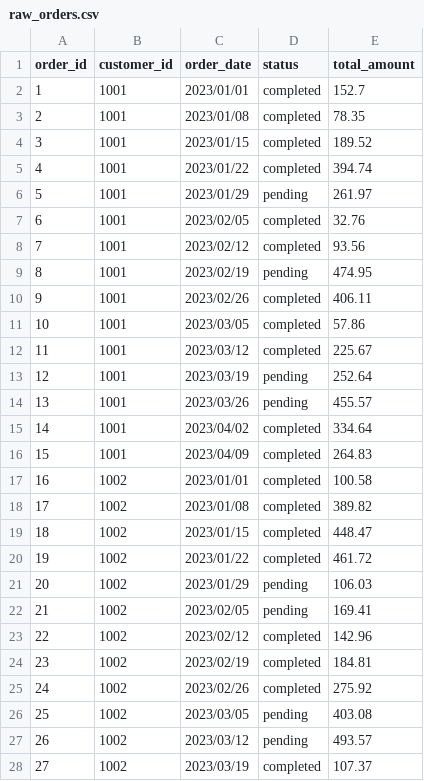
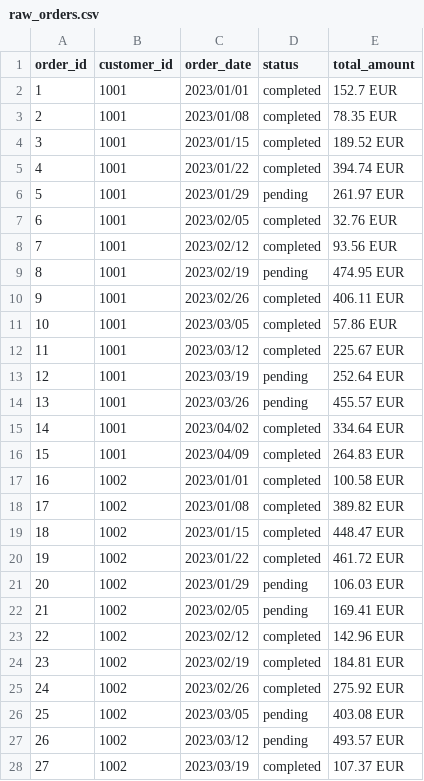
Before and after one commit to topi-team/data-eng-coding-challenge, a CSV file: seeds/raw_orders.csv, drawn as a sheet; only a part is shown; the diff covers the shown part only.

Commit message:
Change raw orders to have " EUR" appended at the end of amounts

```diff
--- a/seeds/raw_orders.csv
+++ b/seeds/raw_orders.csv
@@ -1,28 +1,28 @@
 order_id,customer_id,order_date,status,total_amount
-1,1001,2023/01/01,completed,152.7
-2,1001,2023/01/08,completed,78.35
-3,1001,2023/01/15,completed,189.52
-4,1001,2023/01/22,completed,394.74
-5,1001,2023/01/29,pending,261.97
-6,1001,2023/02/05,completed,32.76
-7,1001,2023/02/12,completed,93.56
-8,1001,2023/02/19,pending,474.95
-9,1001,2023/02/26,completed,406.11
-10,1001,2023/03/05,completed,57.86
-11,1001,2023/03/12,completed,225.67
-12,1001,2023/03/19,pending,252.64
-13,1001,2023/03/26,pending,455.57
-14,1001,2023/04/02,completed,334.64
-15,1001,2023/04/09,completed,264.83
-16,1002,2023/01/01,completed,100.58
-17,1002,2023/01/08,completed,389.82
-18,1002,2023/01/15,completed,448.47
-19,1002,2023/01/22,completed,461.72
-20,1002,2023/01/29,pending,106.03
-21,1002,2023/02/05,pending,169.41
-22,1002,2023/02/12,completed,142.96
-23,1002,2023/02/19,completed,184.81
-24,1002,2023/02/26,completed,275.92
-25,1002,2023/03/05,pending,403.08
-26,1002,2023/03/12,pending,493.57
-27,1002,2023/03/19,completed,107.37
+1,1001,2023/01/01,completed,152.7 EUR
+2,1001,2023/01/08,completed,78.35 EUR
+3,1001,2023/01/15,completed,189.52 EUR
+4,1001,2023/01/22,completed,394.74 EUR
+5,1001,2023/01/29,pending,261.97 EUR
+6,1001,2023/02/05,completed,32.76 EUR
+7,1001,2023/02/12,completed,93.56 EUR
+8,1001,2023/02/19,pending,474.95 EUR
+9,1001,2023/02/26,completed,406.11 EUR
+10,1001,2023/03/05,completed,57.86 EUR
+11,1001,2023/03/12,completed,225.67 EUR
+12,1001,2023/03/19,pending,252.64 EUR
+13,1001,2023/03/26,pending,455.57 EUR
+14,1001,2023/04/02,completed,334.64 EUR
+15,1001,2023/04/09,completed,264.83 EUR
+16,1002,2023/01/01,completed,100.58 EUR
+17,1002,2023/01/08,completed,389.82 EUR
+18,1002,2023/01/15,completed,448.47 EUR
+19,1002,2023/01/22,completed,461.72 EUR
+20,1002,2023/01/29,pending,106.03 EUR
+21,1002,2023/02/05,pending,169.41 EUR
+22,1002,2023/02/12,completed,142.96 EUR
+23,1002,2023/02/19,completed,184.81 EUR
+24,1002,2023/02/26,completed,275.92 EUR
+25,1002,2023/03/05,pending,403.08 EUR
+26,1002,2023/03/12,pending,493.57 EUR
+27,1002,2023/03/19,completed,107.37 EUR
```
Also changed, not shown: 160 edited cells elsewhere in this file.
